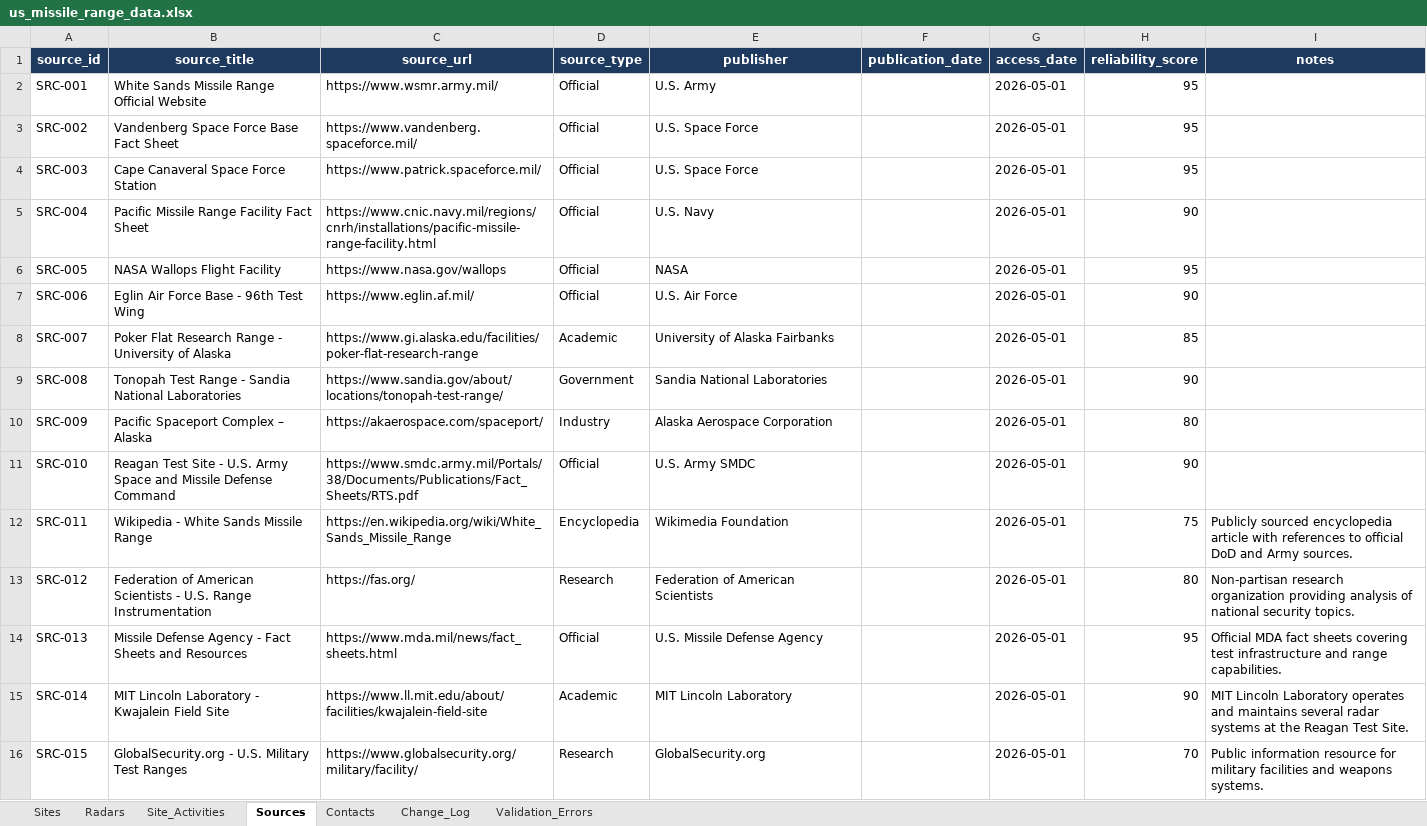
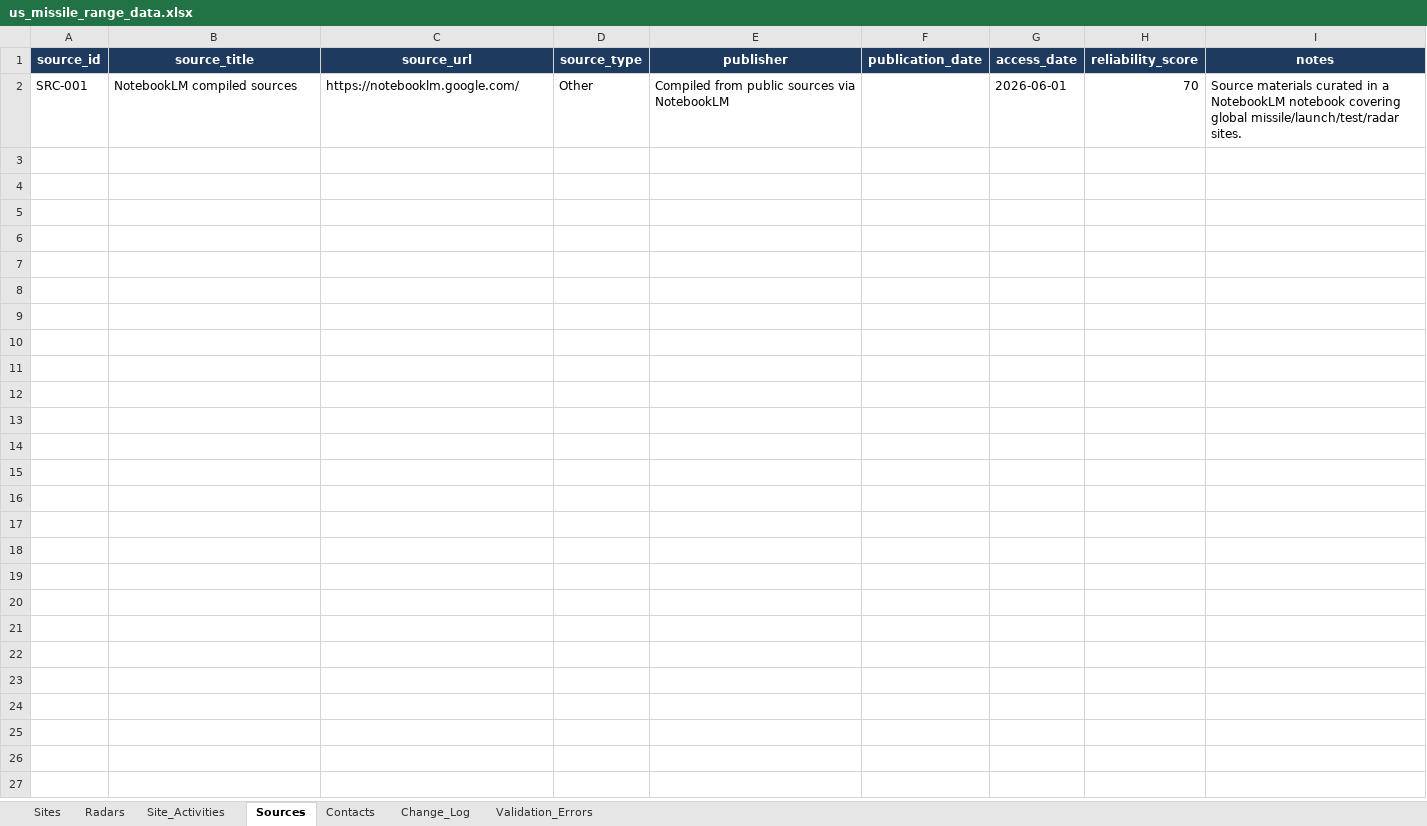
Before and after one commit to sanovsky-code/us-missile-range-app, an Excel workbook: data/us_missile_range_data.xlsx, sheet Sources, drawn as a sheet; values as stored, in another font and other column widths than the file's, no borders; removed rows and columns are numbered as before the commit, all else as after; the diff names each change by its address in the sheet, - before the commit and + after, or states it on an @@ line.

```diff
--- a/data/us_missile_range_data.xlsx (sheet Sources)
+++ b/data/us_missile_range_data.xlsx (sheet Sources)
-row 2: SRC-001 | White Sands Missile Range Official Website | https://www.wsmr.army.mil/ | Official | U.S. Army |  | 2026-05-01 | 95
-row 3: SRC-002 | Vandenberg Space Force Base Fact Sheet | https://www.vandenberg.spaceforce.mil/ | Official | U.S. Space Force |  | 2026-05-01 | 95
-row 4: SRC-003 | Cape Canaveral Space Force Station | https://www.patrick.spaceforce.mil/ | Official | U.S. Space Force |  | 2026-05-01 | 95
-row 5: SRC-004 | Pacific Missile Range Facility Fact Sheet | https://www.cnic.navy.mil/regions/cnrh/installations/pacific-missile-range-facility.html | Official | U.S. Navy |  | 2026-05-01 | 90
-row 6: SRC-005 | NASA Wallops Flight Facility | https://www.nasa.gov/wallops | Official | NASA |  | 2026-05-01 | 95
-row 7: SRC-006 | Eglin Air Force Base - 96th Test Wing | https://www.eglin.af.mil/ | Official | U.S. Air Force |  | 2026-05-01 | 90
-row 8: SRC-007 | Poker Flat Research Range - University of Alaska | https://www.gi.alaska.edu/facilities/poker-flat-research-range | Academic | University of Alaska Fairbanks |  | 2026-05-01 | 85
-row 9: SRC-008 | Tonopah Test Range - Sandia National Laboratories | https://www.sandia.gov/about/locations/tonopah-test-range/ | Government | Sandia National Laboratories |  | 2026-05-01 | 90
-row 10: SRC-009 | Pacific Spaceport Complex – Alaska | https://akaerospace.com/spaceport/ | Industry | Alaska Aerospace Corporation |  | 2026-05-01 | 80
-row 11: SRC-010 | Reagan Test Site - U.S. Army Space and Missile Defense Command | https://www.smdc.army.mil/Portals/38/Documents/Publications/Fact_Sheets/RTS.pdf | Official | U.S. Army SMDC |  | 2026-05-01 | 90
-row 12: SRC-011 | Wikipedia - White Sands Missile Range | https://en.wikipedia.org/wiki/White_Sands_Missile_Range | Encyclopedia | Wikimedia Foundation |  | 2026-05-01 | 75 | Publicly sourced encyclopedia article with references to official DoD and Army sources.
-row 13: SRC-012 | Federation of American Scientists - U.S. Range Instrumentation | https://fas.org/ | Research | Federation of American Scientists |  | 2026-05-01 | 80 | Non-partisan research organization providing analysis of national security topics.
-row 14: SRC-013 | Missile Defense Agency - Fact Sheets and Resources | https://www.mda.mil/news/fact_sheets.html | Official | U.S. Missile Defense Agency |  | 2026-05-01 | 95 | Official MDA fact sheets covering test infrastructure and range capabilities.
-row 15: SRC-014 | MIT Lincoln Laboratory - Kwajalein Field Site | https://www.ll.mit.edu/about/facilities/kwajalein-field-site | Academic | MIT Lincoln Laboratory |  | 2026-05-01 | 90 | MIT Lincoln Laboratory operates and maintains several radar systems at the Reagan Test Site.
-row 16: SRC-015 | GlobalSecurity.org - U.S. Military Test Ranges | https://www.globalsecurity.org/military/facility/ | Research | GlobalSecurity.org |  | 2026-05-01 | 70 | Public information resource for military facilities and weapons systems.
+row 2: SRC-001 | NotebookLM compiled sources | https://notebooklm.google.com/ | Other | Compiled from public sources via NotebookLM |  | 2026-06-01 | 70 | Source materials curated in a NotebookLM notebook covering global missile/launch/test/radar sites.
```
Also changed, not shown: sheet Sites, sheet Radars, sheet Site_Activities, sheet Contacts, 9 other files.
